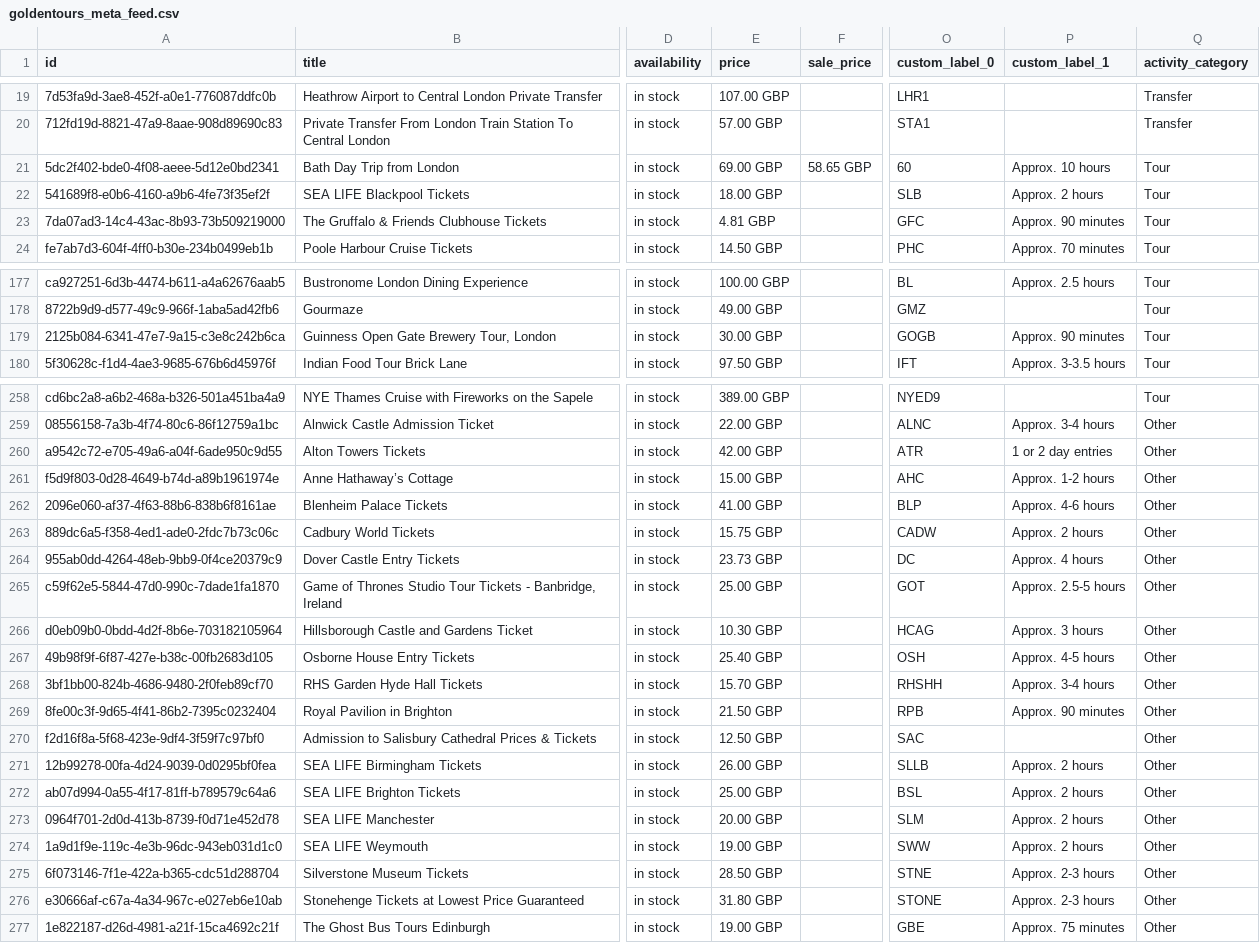
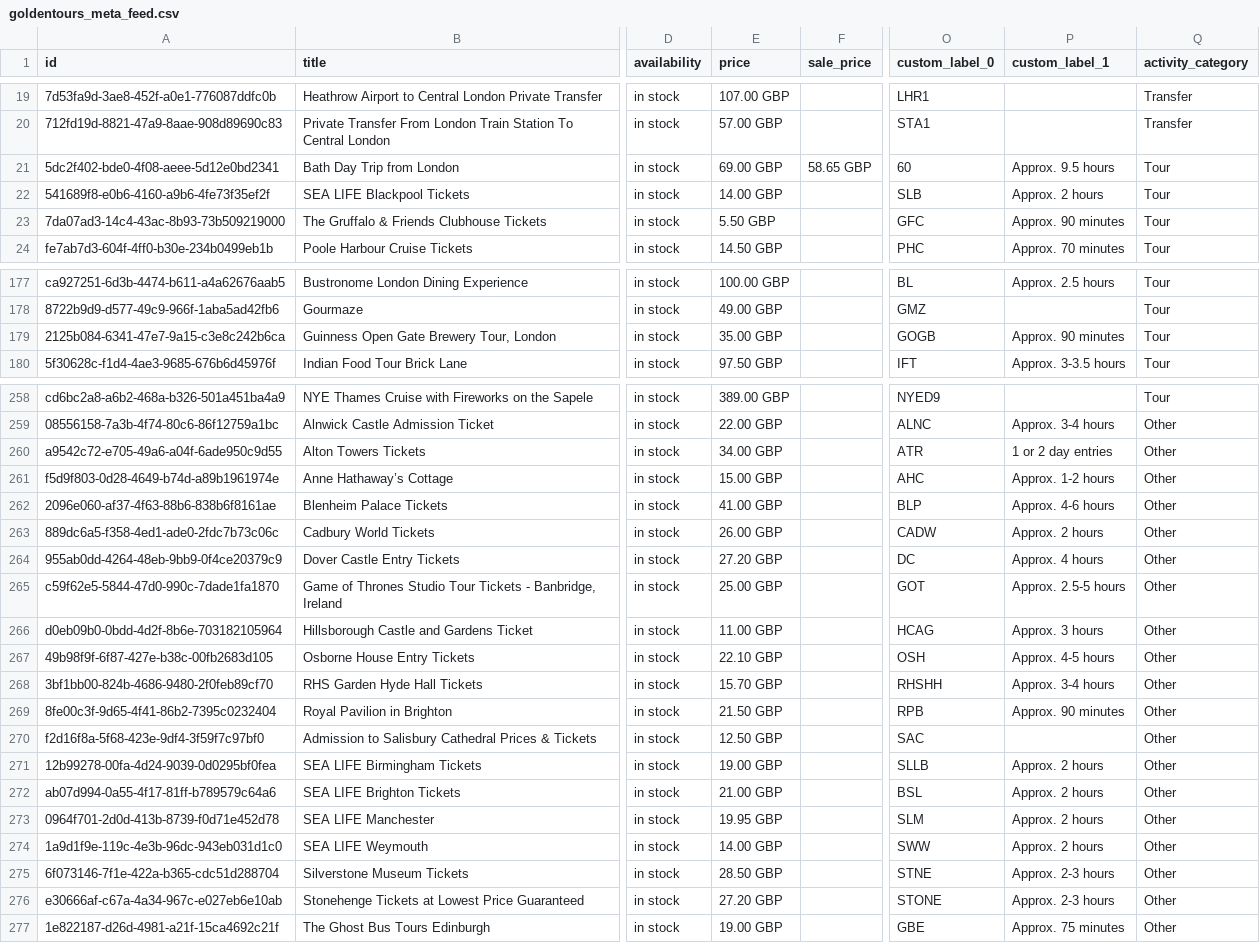
Before and after one commit to emil1886/goldentours-meta-feed, a CSV file: docs/goldentours_meta_feed.csv, drawn as a sheet; only a part is shown, gaps mark what is left out; the diff covers the shown part only; the diff names each change by its address in the sheet, - before the commit and + after, or states it on an @@ line.

```diff
--- a/docs/goldentours_meta_feed.csv
+++ b/docs/goldentours_meta_feed.csv
-P21 (custom_label_1): Approx. 10 hours
+P21 (custom_label_1): Approx. 9.5 hours
-E22 (price): 18.00 GBP
+E22 (price): 14.00 GBP
-E23 (price): 4.81 GBP
+E23 (price): 5.50 GBP
-E179 (price): 30.00 GBP
+E179 (price): 35.00 GBP
-E260 (price): 42.00 GBP
+E260 (price): 34.00 GBP
-E263 (price): 15.75 GBP
+E263 (price): 26.00 GBP
-E264 (price): 23.73 GBP
+E264 (price): 27.20 GBP
-E266 (price): 10.30 GBP
+E266 (price): 11.00 GBP
-E267 (price): 25.40 GBP
+E267 (price): 22.10 GBP
-E271 (price): 26.00 GBP
+E271 (price): 19.00 GBP
-E272 (price): 25.00 GBP
+E272 (price): 21.00 GBP
-E273 (price): 20.00 GBP
+E273 (price): 19.95 GBP
-E274 (price): 19.00 GBP
+E274 (price): 14.00 GBP
-E276 (price): 31.80 GBP
+E276 (price): 27.20 GBP
```
Also changed, not shown: 100 edited cells elsewhere in this file, 1 other file.
